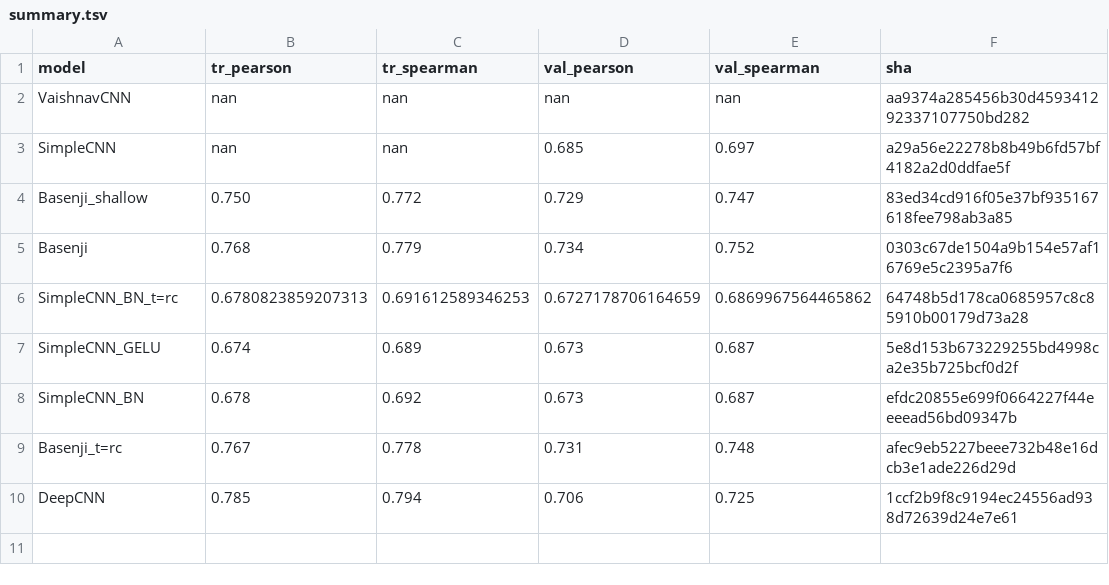
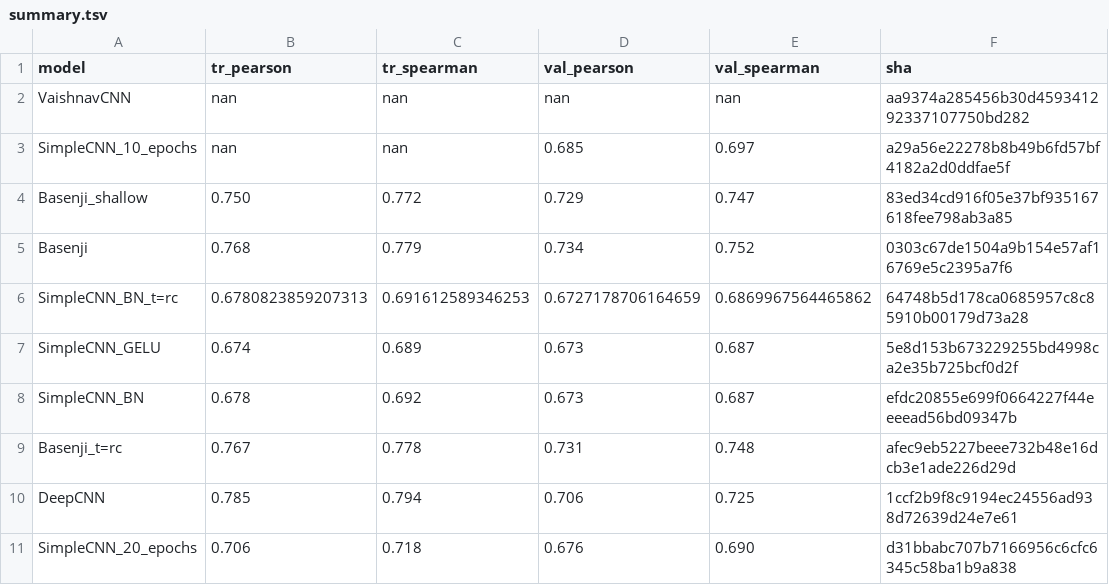
Before and after one commit to hclimente/torchomics, a TSV file: results/models/summary.tsv, drawn as a sheet.

Commit message:
added SimpleCNN results on longer training

```diff
--- a/results/models/summary.tsv
+++ b/results/models/summary.tsv
@@ -2,3 +2,3 @@ model	tr_pearson	tr_spearman	val_pearson	val_spearman	sha
 VaishnavCNN	nan	nan	nan	nan	aa9374a285456b30d459341292337107750bd282
-SimpleCNN	nan	nan	0.685	0.697	a29a56e22278b8b49b6fd57bf4182a2d0ddfae5f
+SimpleCNN_10_epochs	nan	nan	0.685	0.697	a29a56e22278b8b49b6fd57bf4182a2d0ddfae5f
 Basenji_shallow	0.750	0.772	0.729	0.747	83ed34cd916f05e37bf935167618fee798ab3a85
@@ -10 +10,2 @@ Basenji_t=rc	0.767	0.778	0.731	0.748	afec9eb5227beee732b48e16dcb3e1ade226d29d
 DeepCNN	0.785	0.794	0.706	0.725	1ccf2b9f8c9194ec24556ad938d72639d24e7e61
+SimpleCNN_20_epochs	0.706	0.718	0.676	0.690	d31bbabc707b7166956c6cfc6345c58ba1b9a838
```
